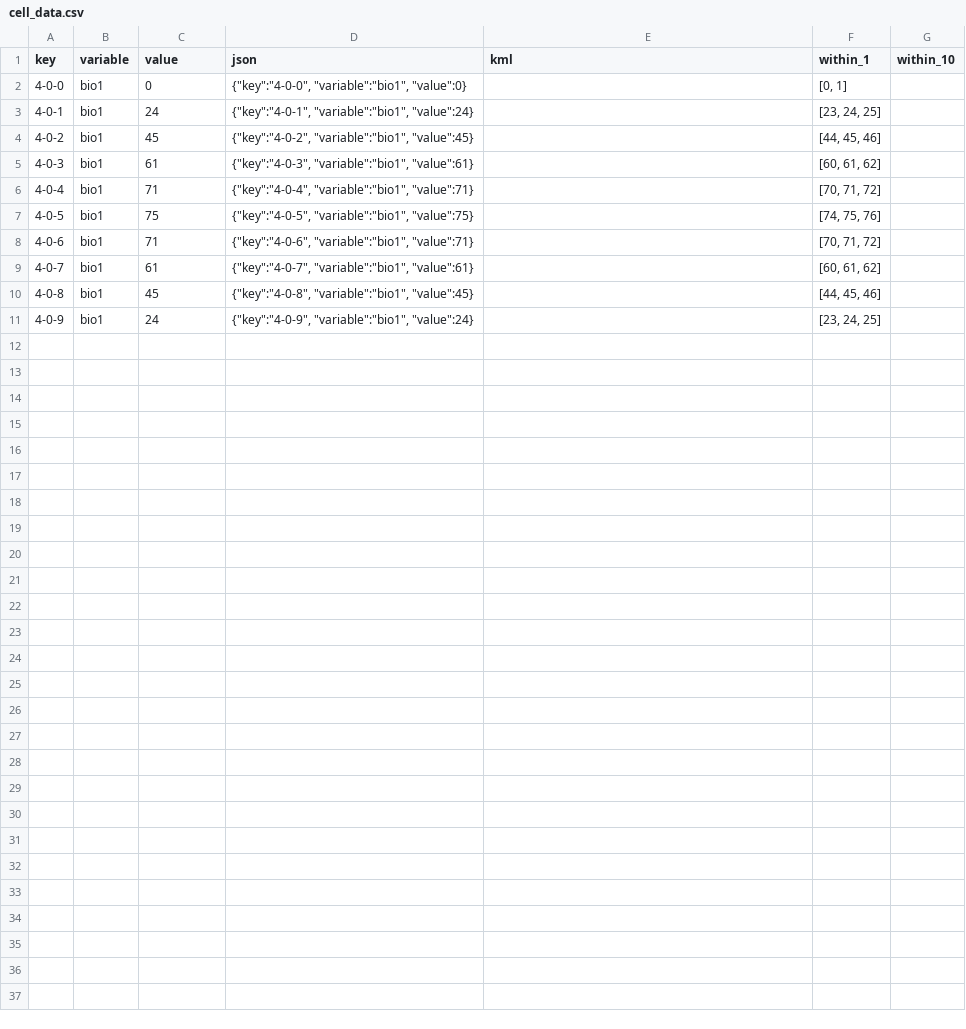
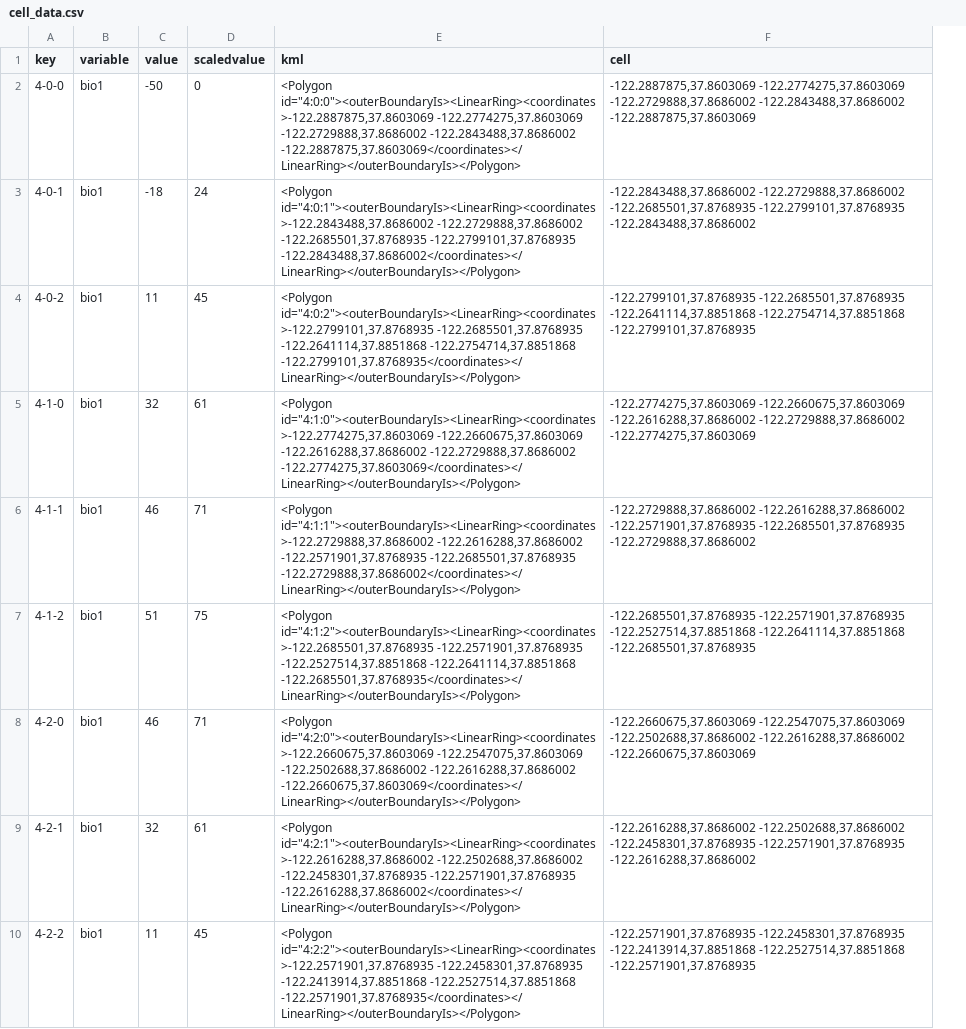
Before and after one commit to eightysteele/Spatial-Data-Library, a CSV file: bulkloader/cell_data.csv, drawn as a sheet; removed rows and columns are numbered as before the commit, all else as after; the diff names each change by its address in the sheet, - before the commit and + after, or states it on an @@ line.

Commit message:
Bulkloader auto-calcs the within_x lists

```diff
--- a/bulkloader/cell_data.csv
+++ b/bulkloader/cell_data.csv
+column C (value), rows 2-10: -50 | -18 | 11 | 32 | 46 | 51 | 46 | 32 | 11
-column D (json), rows 2-10: {"key":"4-0-0", "variable":"bio1", "value":0} | {"key":"4-0-1", "variable":"bio1", "value":24} | {"key":"4-0-2", "variable":"bio1", "value":45} | {"key":"4-0-3", "variable":"bio1", "value":61} | {"key":"4-0-4", "variable":"bio1", "value":71} | {"key":"4-0-5", "variable":"bio1", "value":75} | {"key":"4-0-6", "variable":"bio1", "value":71} | {"key":"4-0-7", "variable":"bio1", "value":61} | {"key":"4-0-8", "variable":"bio1", "value":45}
-column F (within_1), rows 2-10: [0, 1] | [23, 24, 25] | [44, 45, 46] | [60, 61, 62] | [70, 71, 72] | [74, 75, 76] | [70, 71, 72] | [60, 61, 62] | [44, 45, 46]
-column G (within_10), empty
+column F (cell), rows 2-10: -122.2887875,37.8603069 -122.2774275,37.8603069 -122.2729888,37.8686002 -122.2843488,37.8686002 -122.2887875,37.8603069 | -122.2843488,37.8686002 -122.2729888,37.8686002 -122.2685501,37.8768935 -122.2799101,37.8768935 -122.2843488,37.8686002 | -122.2799101,37.8768935 -122.2685501,37.8768935 -122.2641114,37.8851868 -122.2754714,37.8851868 -122.2799101,37.8768935 | -122.2774275,37.8603069 -122.2660675,37.8603069 -122.2616288,37.8686002 -122.2729888,37.8686002 -122.2774275,37.8603069 | -122.2729888,37.8686002 -122.2616288,37.8686002 -122.2571901,37.8768935 -122.2685501,37.8768935 -122.2729888,37.8686002 | -122.2685501,37.8768935 -122.2571901,37.8768935 -122.2527514,37.8851868 -122.2641114,37.8851868 -122.2685501,37.8768935 | -122.2660675,37.8603069 -122.2547075,37.8603069 -122.2502688,37.8686002 -122.2616288,37.8686002 -122.2660675,37.8603069 | -122.2616288,37.8686002 -122.2502688,37.8686002 -122.2458301,37.8768935 -122.2571901,37.8768935 -122.2616288,37.8686002 | -122.2571901,37.8768935 -122.2458301,37.8768935 -122.2413914,37.8851868 -122.2527514,37.8851868 -122.2571901,37.8768935
-D1: value
+D1: scaledvalue
-E2 (kml): (empty)
+E2 (kml): <Polygon id="4:0:0"><outerBoundaryIs><LinearRing><coordinates>-122.2887875,37.8603069 -122.2774275,37.8603069 -122.2729888,37.8686002 -122.2843488,37.8686002 -122.2887875,37.8603069</coordinates></LinearRing></outerBoundaryIs></Polygon>
-E3 (kml): (empty)
+E3 (kml): <Polygon id="4:0:1"><outerBoundaryIs><LinearRing><coordinates>-122.2843488,37.8686002 -122.2729888,37.8686002 -122.2685501,37.8768935 -122.2799101,37.8768935 -122.2843488,37.8686002</coordinates></LinearRing></outerBoundaryIs></Polygon>
-E4 (kml): (empty)
+E4 (kml): <Polygon id="4:0:2"><outerBoundaryIs><LinearRing><coordinates>-122.2799101,37.8768935 -122.2685501,37.8768935 -122.2641114,37.8851868 -122.2754714,37.8851868 -122.2799101,37.8768935</coordinates></LinearRing></outerBoundaryIs></Polygon>
-A5 (key): 4-0-3
+A5 (key): 4-1-0
-E5 (kml): (empty)
+E5 (kml): <Polygon id="4:1:0"><outerBoundaryIs><LinearRing><coordinates>-122.2774275,37.8603069 -122.2660675,37.8603069 -122.2616288,37.8686002 -122.2729888,37.8686002 -122.2774275,37.8603069</coordinates></LinearRing></outerBoundaryIs></Polygon>
-A6 (key): 4-0-4
+A6 (key): 4-1-1
-E6 (kml): (empty)
+E6 (kml): <Polygon id="4:1:1"><outerBoundaryIs><LinearRing><coordinates>-122.2729888,37.8686002 -122.2616288,37.8686002 -122.2571901,37.8768935 -122.2685501,37.8768935 -122.2729888,37.8686002</coordinates></LinearRing></outerBoundaryIs></Polygon>
-A7 (key): 4-0-5
+A7 (key): 4-1-2
-E7 (kml): (empty)
+E7 (kml): <Polygon id="4:1:2"><outerBoundaryIs><LinearRing><coordinates>-122.2685501,37.8768935 -122.2571901,37.8768935 -122.2527514,37.8851868 -122.2641114,37.8851868 -122.2685501,37.8768935</coordinates></LinearRing></outerBoundaryIs></Polygon>
-A8 (key): 4-0-6
+A8 (key): 4-2-0
-E8 (kml): (empty)
+E8 (kml): <Polygon id="4:2:0"><outerBoundaryIs><LinearRing><coordinates>-122.2660675,37.8603069 -122.2547075,37.8603069 -122.2502688,37.8686002 -122.2616288,37.8686002 -122.2660675,37.8603069</coordinates></LinearRing></outerBoundaryIs></Polygon>
-A9 (key): 4-0-7
+A9 (key): 4-2-1
-E9 (kml): (empty)
+E9 (kml): <Polygon id="4:2:1"><outerBoundaryIs><LinearRing><coordinates>-122.2616288,37.8686002 -122.2502688,37.8686002 -122.2458301,37.8768935 -122.2571901,37.8768935 -122.2616288,37.8686002</coordinates></LinearRing></outerBoundaryIs></Polygon>
-A10 (key): 4-0-8
+A10 (key): 4-2-2
-E10 (kml): (empty)
+E10 (kml): <Polygon id="4:2:2"><outerBoundaryIs><LinearRing><coordinates>-122.2571901,37.8768935 -122.2458301,37.8768935 -122.2413914,37.8851868 -122.2527514,37.8851868 -122.2571901,37.8768935</coordinates></LinearRing></outerBoundaryIs></Polygon>
-row 11: 4-0-9 | bio1 | 24 | {"key":"4-0-9", "variable":"bio1", "value":24} |  | [23, 24, 25]
```
Also changed, not shown: 3 other files.
